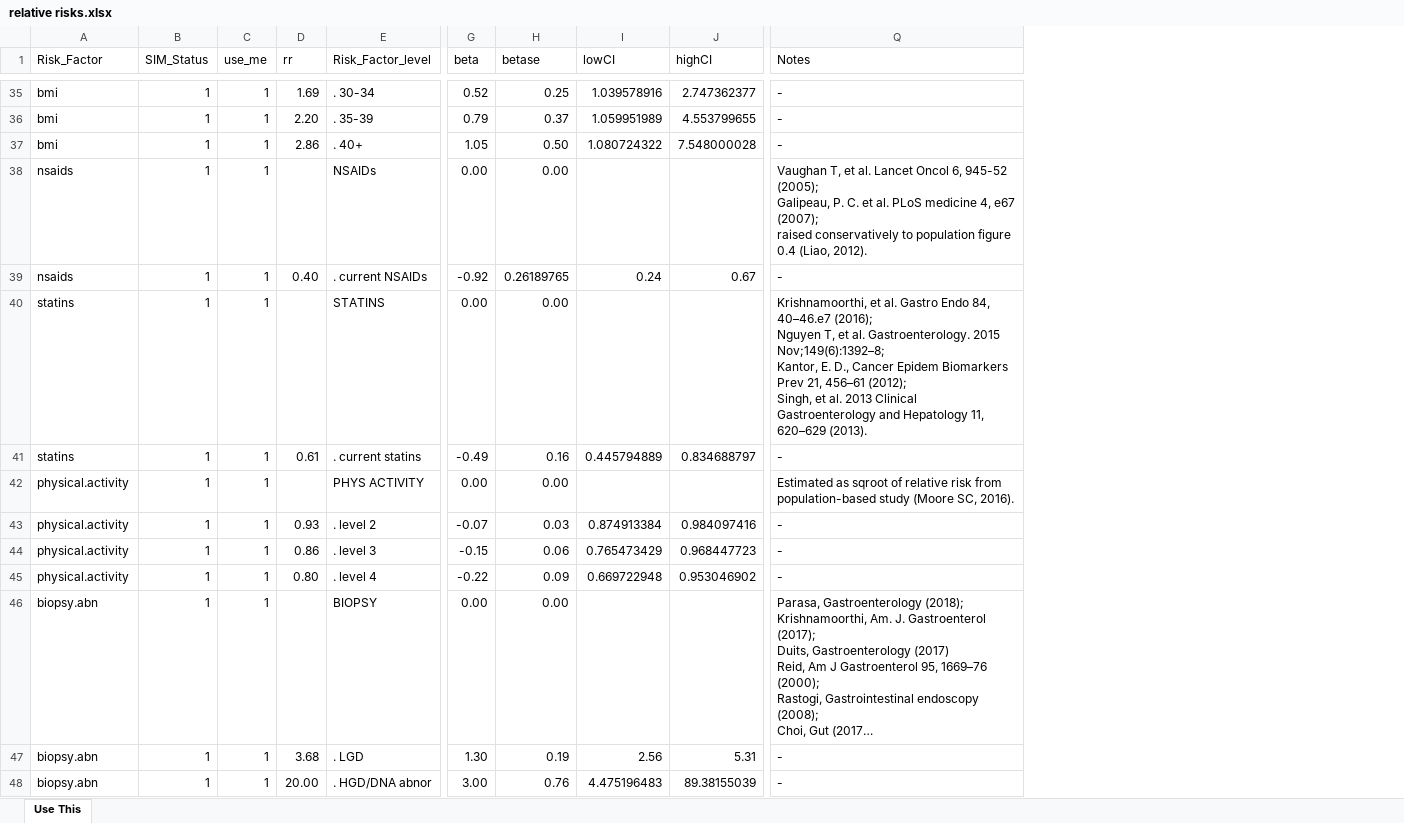
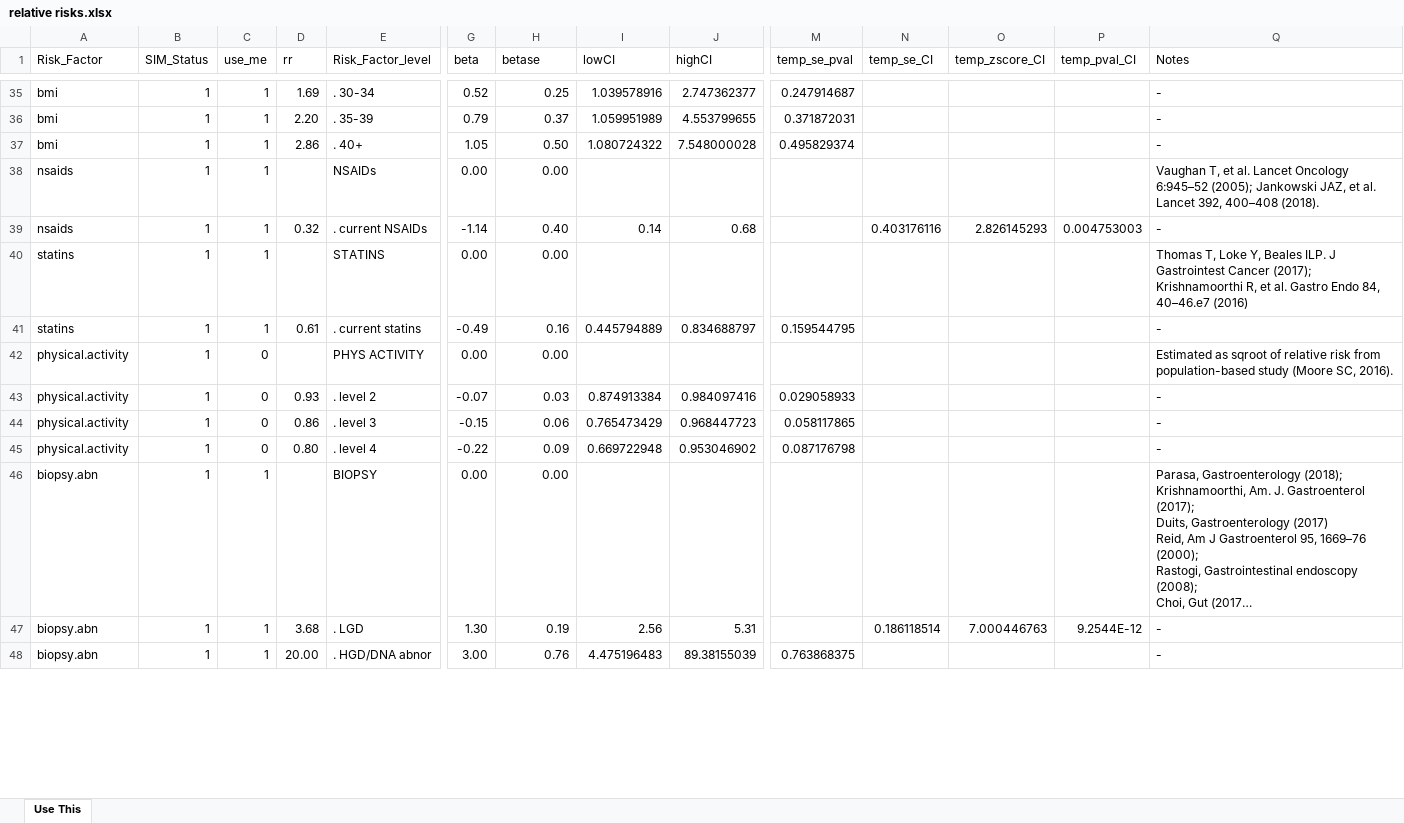
Before and after one commit to FredHutch/IC-RISC-Working, an Excel workbook: input_data/relative risks.xlsx, sheet Use This, drawn as a sheet; only a part is shown, gaps mark what is left out; long unchanged cells end in …; values as stored, in another font and other column widths than the file's, no cell formats; ↵ is a line break in a cell; the diff covers the shown part only; the diff names each change by its address in the sheet, - before the commit and + after, or states it on an @@ line.

```diff
--- a/input_data/relative risks.xlsx (sheet Use This)
+++ b/input_data/relative risks.xlsx (sheet Use This)
@@ column M (temp_se_pval) unhidden, rows 35-48: 0.247914687 | 0.371872031 | 0.495829374 |  |  |  | 0.159544795 |  | 0.029058933 | 0.058117865 | 0.087176798 |  |  | 0.763868375 @@
@@ column N (temp_se_CI) unhidden, rows 39-47: 0.403176116 |  |  |  |  |  |  |  | 0.186118514 @@
@@ column O (temp_zscore_CI) unhidden, rows 39-47: 2.826145293 |  |  |  |  |  |  |  | 7.000446763 @@
@@ column P (temp_pval_CI) unhidden, rows 39-47: 0.004753003 |  |  |  |  |  |  |  | 9.2544E-12 @@
-Q38 (Notes): …al. Lancet Oncol 6, 945-52 (2005); ↵ Galipeau, P. C. et al. PLoS medicine 4, e67 (2007); ↵ raised conservatively to population figure 0.4 (Liao, 2012).
+Q38 (Notes): …al. Lancet Oncology 6:945–52 (2005); Jankowski JAZ, et al. Lancet 392, 400–408 (2018).
-D39 (rr): 0.40
+D39 (rr): 0.32
-G39 (beta): -0.92
+G39 (beta): -1.14
-H39 (betase): 0.26189765
+H39 (betase): 0.40
-I39 (lowCI): 0.24
+I39 (lowCI): 0.14
-J39 (highCI): 0.67
+J39 (highCI): 0.68
-Q40 (Notes): Krishnamoorthi, et al. Gastro Endo 84, 40–46.e7 (2016); ↵ Nguyen T, et al. Gastroenterology. 2015 Nov;149(6):1392–8; ↵ Kantor, E. D., Cancer Epidem Biomarkers Prev 21, 456–61 (2012); ↵ Singh, et al. 2013 Clinical Gastroenterology and Hepatology 11, 620–629 (2013).
+Q40 (Notes): Thomas T, Loke Y, Beales ILP. J Gastrointest Cancer (2017); Krishnamoorthi R, et al. Gastro Endo 84, 40–46.e7 (2016)
-C42:C45 (use_me): 1
+C42:C45 (use_me): 0
```
Also changed, not shown: 28 edited cells elsewhere in this sheet, cell formats, hidden cells, 7 other files.
